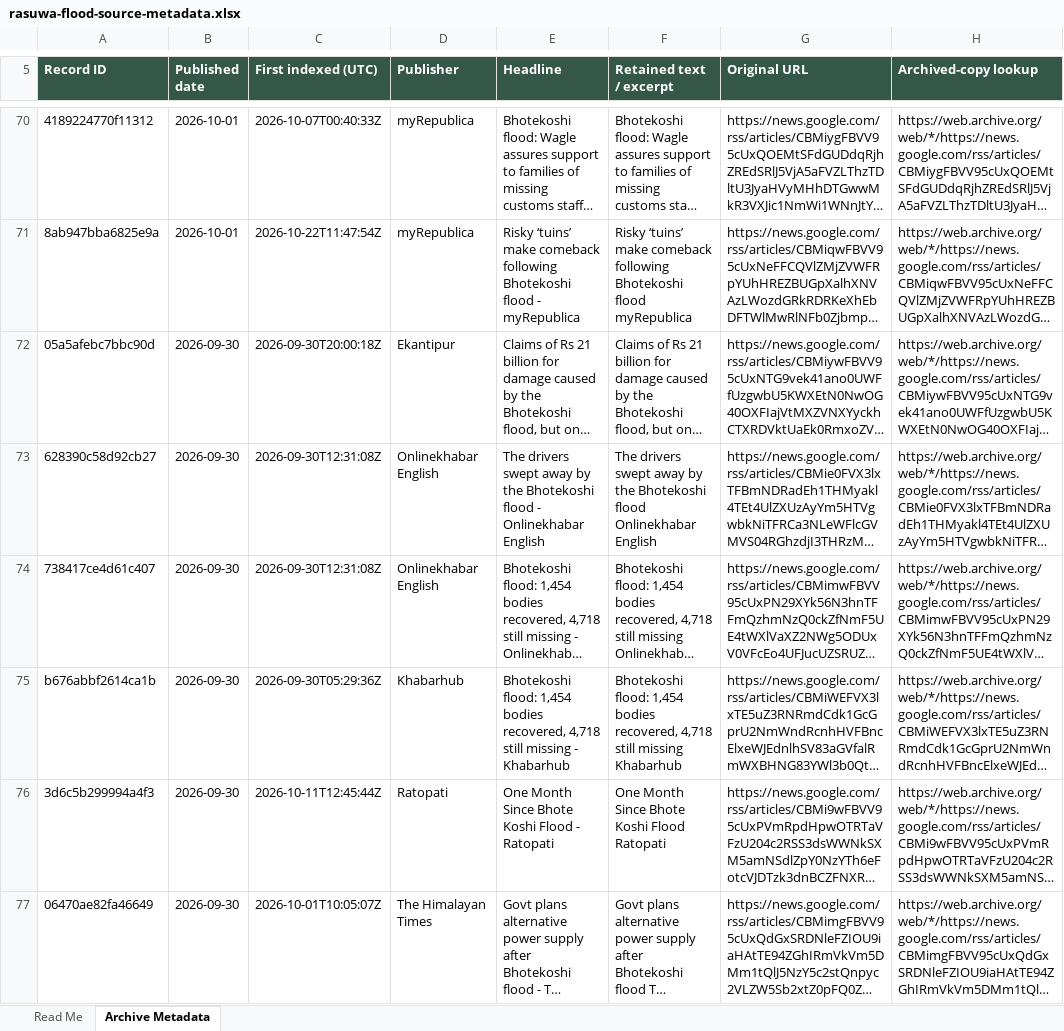
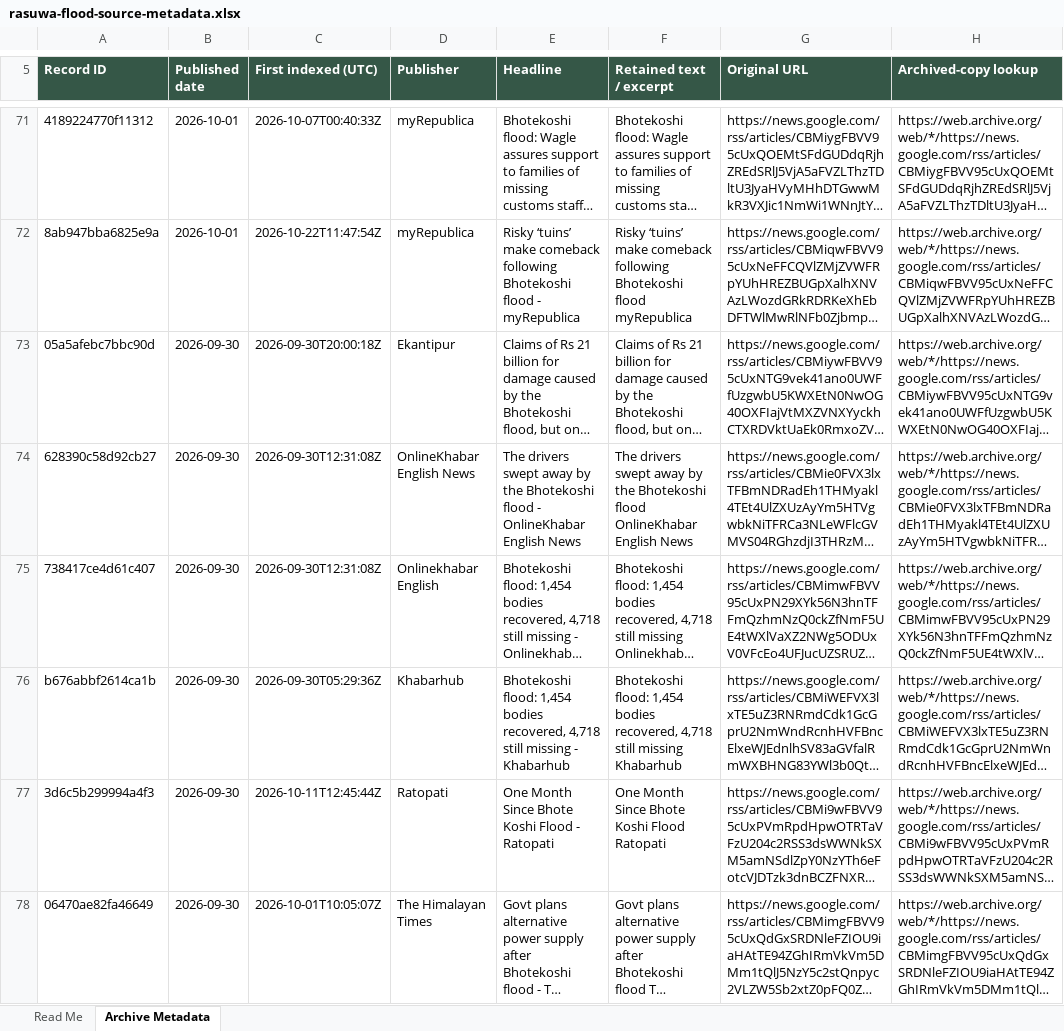
Before and after one commit to apilkc/rasuwaflood, an Excel workbook: downloads/rasuwa-flood-source-metadata.xlsx, sheet Archive Metadata, drawn as a sheet; only a part is shown, gaps mark what is left out; long unchanged cells end in …; values as stored, in another font and other column widths than the file's, no borders; addresses are those after the commit; the diff covers the shown part only; the diff names each change by its address in the sheet, - before the commit and + after, or states it on an @@ line.

```diff
--- a/downloads/rasuwa-flood-source-metadata.xlsx (sheet Archive Metadata)
+++ b/downloads/rasuwa-flood-source-metadata.xlsx (sheet Archive Metadata)
-D74 (Publisher): Onlinekhabar English
+D74 (Publisher): OnlineKhabar English News
-E74 (Headline): …flood - Onlinekhabar English
+E74 (Headline): …flood - OnlineKhabar English News
-F74 (Retained text / excerpt): …Bhotekoshi flood Onlinekhabar English
+F74 (Retained text / excerpt): …Bhotekoshi flood OnlineKhabar English News
```
Also changed, not shown: 2 added rows, 2 removed rows, 4 moved rows and 7 edited cells elsewhere in this sheet, sheet Read Me, 3 other files.
